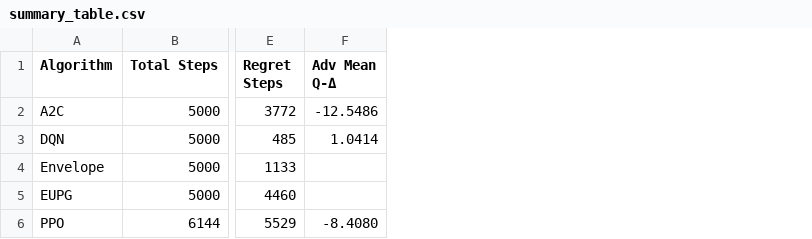
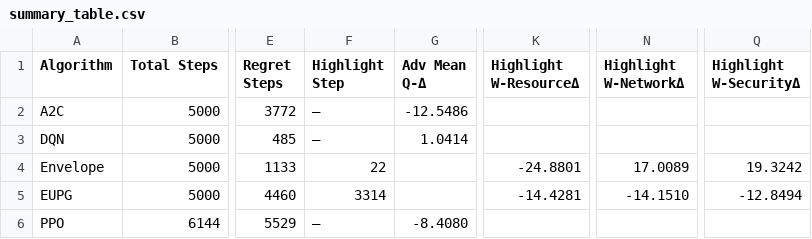
Before and after one commit to X1RU1/OptSFC-Explainable, a CSV file: rdx_evaluation_plots/summary_table.csv, drawn as a sheet; only a part is shown, gaps mark what is left out; the diff names each change by its address in the sheet, - before the commit and + after, or states it on an @@ line.

Commit message:
single-step

```diff
--- a/rdx_evaluation_plots/summary_table.csv
+++ b/rdx_evaluation_plots/summary_table.csv
+column F (Highlight Step), rows 2-6: — | — | 22 | 3314 | —
+column K (Highlight W-ResourceΔ), rows 4-5: -24.8801 | -14.4281
+column N (Highlight W-NetworkΔ), rows 4-5: 17.0089 | -14.1510
+column Q (Highlight W-SecurityΔ), rows 4-5: 19.3242 | -12.8494
```
Also changed, not shown: 5 other files.
